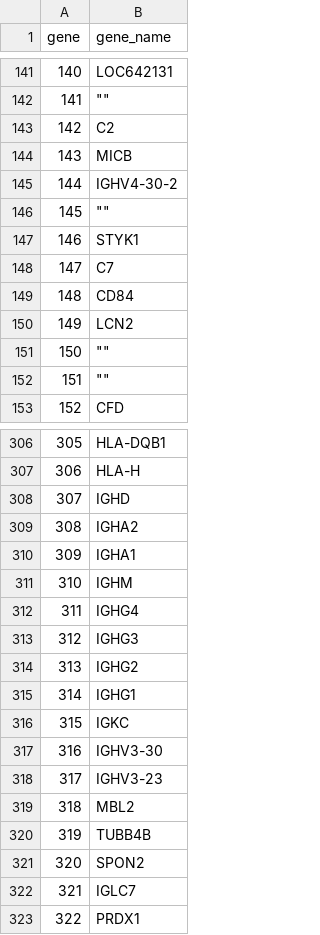
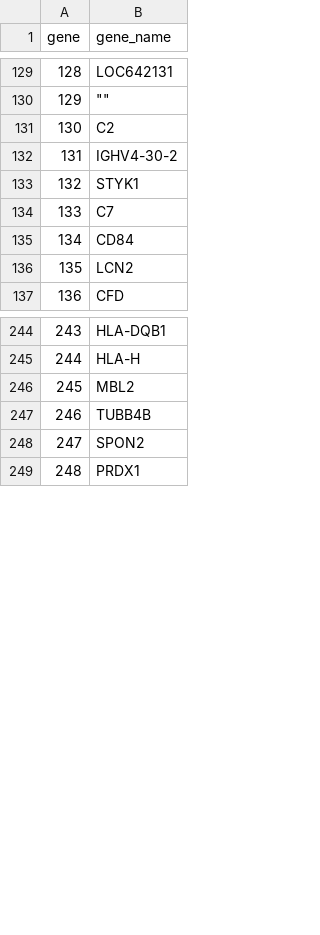
Before and after one commit to RNAdetective/AIDD, a CSV file: gene_list/pathway/innate_immune.csv, drawn as a sheet; only a part is shown, gaps mark what is left out; the diff covers the shown part only; the diff names each change by its address in the sheet, - before the commit and + after, or states it on an @@ line.

```diff
--- a/gene_list/pathway/innate_immune.csv
+++ b/gene_list/pathway/innate_immune.csv
@@ column A (gene) renumbered from row 19 down @@
-row 144: 143 | MICB
-row 146: 145 | ""
-row 151: 150 | ""
-row 152: 151 | ""
-row 308: 307 | IGHD
-row 309: 308 | IGHA2
-row 310: 309 | IGHA1
-row 311: 310 | IGHM
-row 312: 311 | IGHG4
-row 313: 312 | IGHG3
-row 314: 313 | IGHG2
-row 315: 314 | IGHG1
-row 316: 315 | IGKC
-row 317: 316 | IGHV3-30
-row 318: 317 | IGHV3-23
-row 322: 321 | IGLC7
```
Also changed, not shown: 63 removed rows elsewhere in this file, gene_list/pathway/IFN.csv, gene_list/pathway/adaptive_immune.csv, 5 other files.
